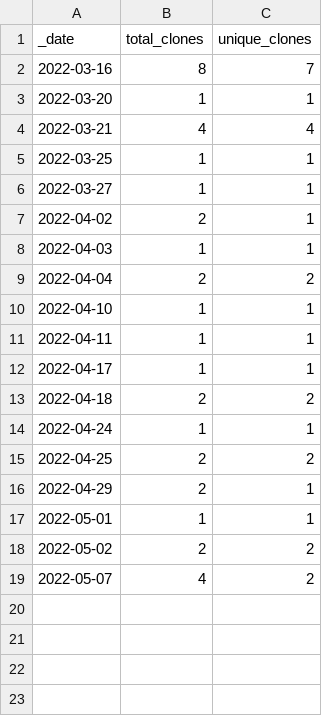
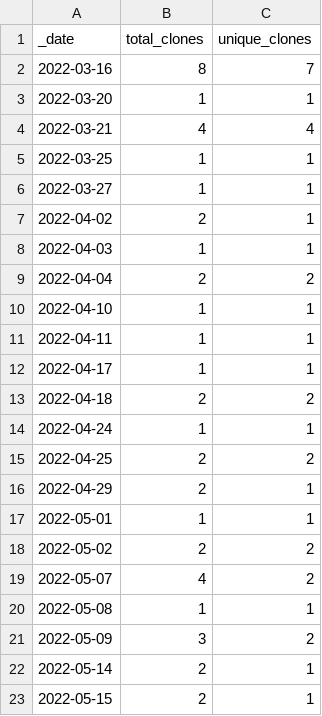
Before and after one commit to rgiessmann/2, a CSV file: traffic/clones.csv, drawn as a sheet.

Commit message:
GitHub traffic

```diff
--- a/traffic/clones.csv
+++ b/traffic/clones.csv
@@ -19 +19,5 @@ _date,total_clones,unique_clones
 2022-05-07,4,2
+2022-05-08,1,1
+2022-05-09,3,2
+2022-05-14,2,1
+2022-05-15,2,1
```
Also changed, not shown: 1 other file.
